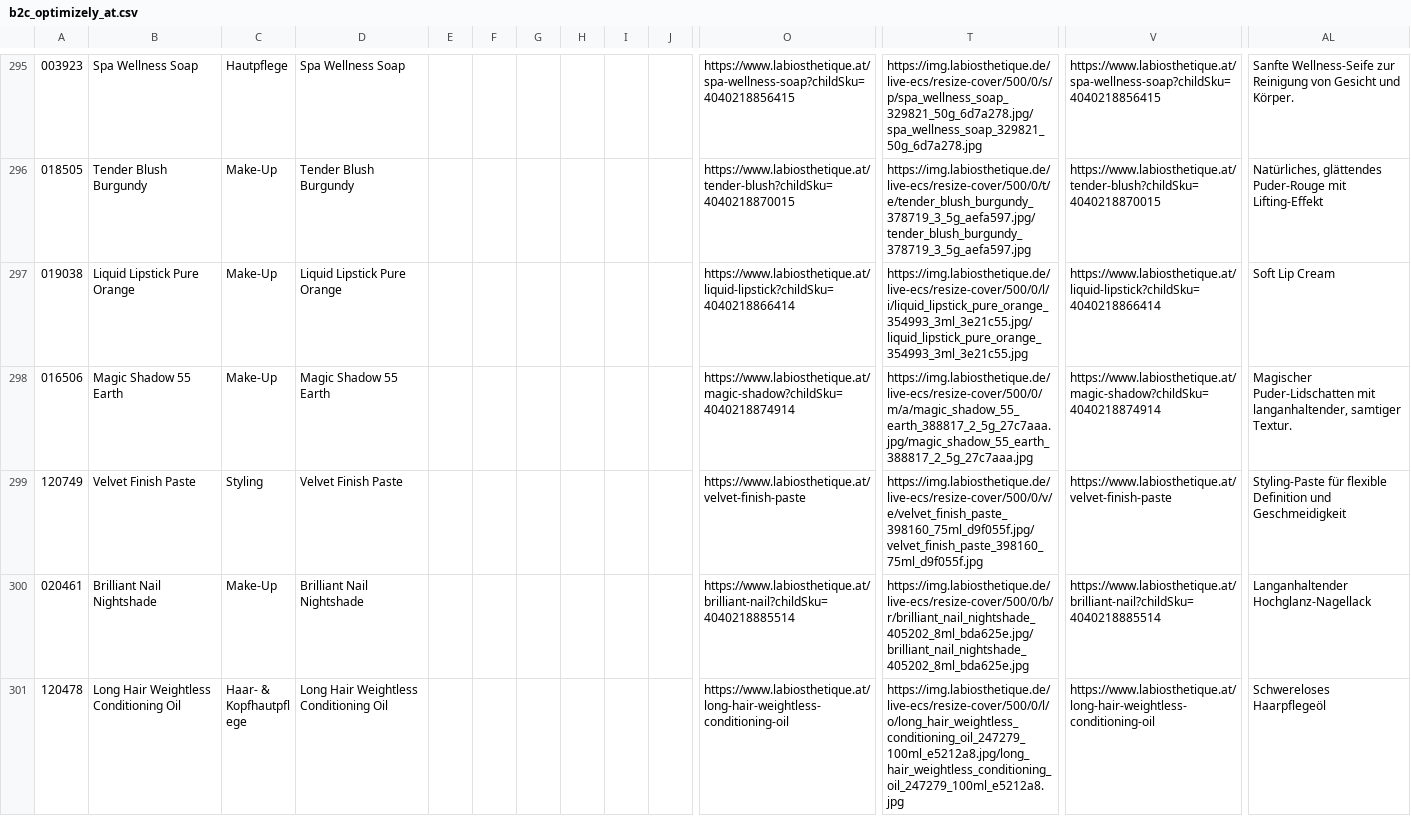
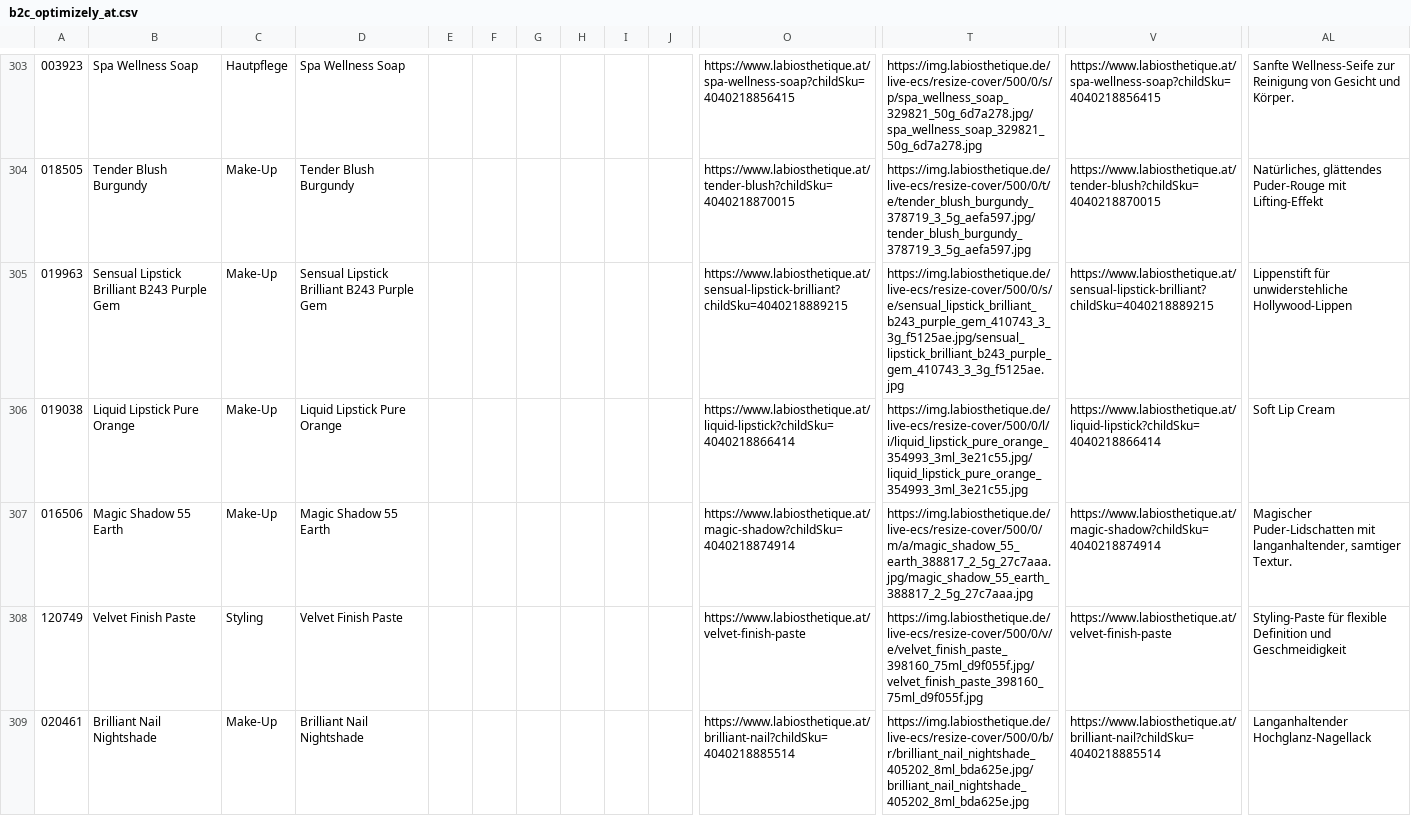
Before and after one commit to labiosthetique/public-csv, a CSV file: feed/b2c_optimizely_at.csv, drawn as a sheet; only a part is shown, gaps mark what is left out; the shorter side is filled out with more unchanged rows; rows hold the shown columns only; the diff covers the shown part only; the diff names each change by its address in the sheet, - before the commit and + after, or states it on an @@ line.

```diff
--- a/feed/b2c_optimizely_at.csv
+++ b/feed/b2c_optimizely_at.csv
+row 305: 019963 | Sensual Lipstick Brilliant B243 Purple Gem | Make-Up | Sensual Lipstick Brilliant B243 Purple Gem |  |  |  |  |  |  | https://www.labiosthetique.at/sensual-lipstick-brilliant?childSku=4040218889215 | https://img.labiosthetique.de/live-ecs/resize-cover/500/0/s/e/sensual_lipstick_brilliant_b243_purple_gem_410743_3_3g_f5125ae.jpg/sensual_lipstick_brilliant_b243_purple_gem_410743_3_3g_f5125ae.jpg | https://www.labiosthetique.at/sensual-lipstick-brilliant?childSku=4040218889215 | Lippenstift für unwiderstehliche Hollywood-Lippen
```
Also changed, not shown: 10 added rows elsewhere in this file, feed/b2c_optimizely_de.csv, feed/b2c_optimizely_es.csv, 55 other files.
